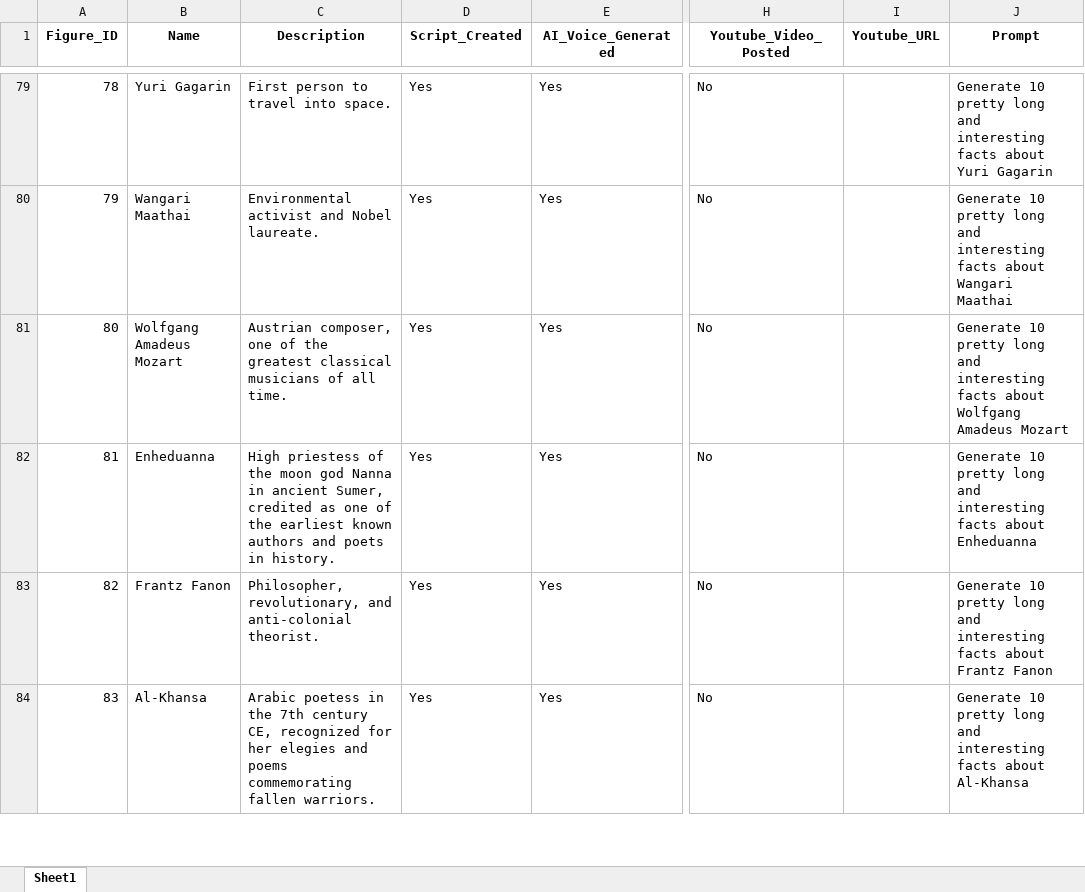
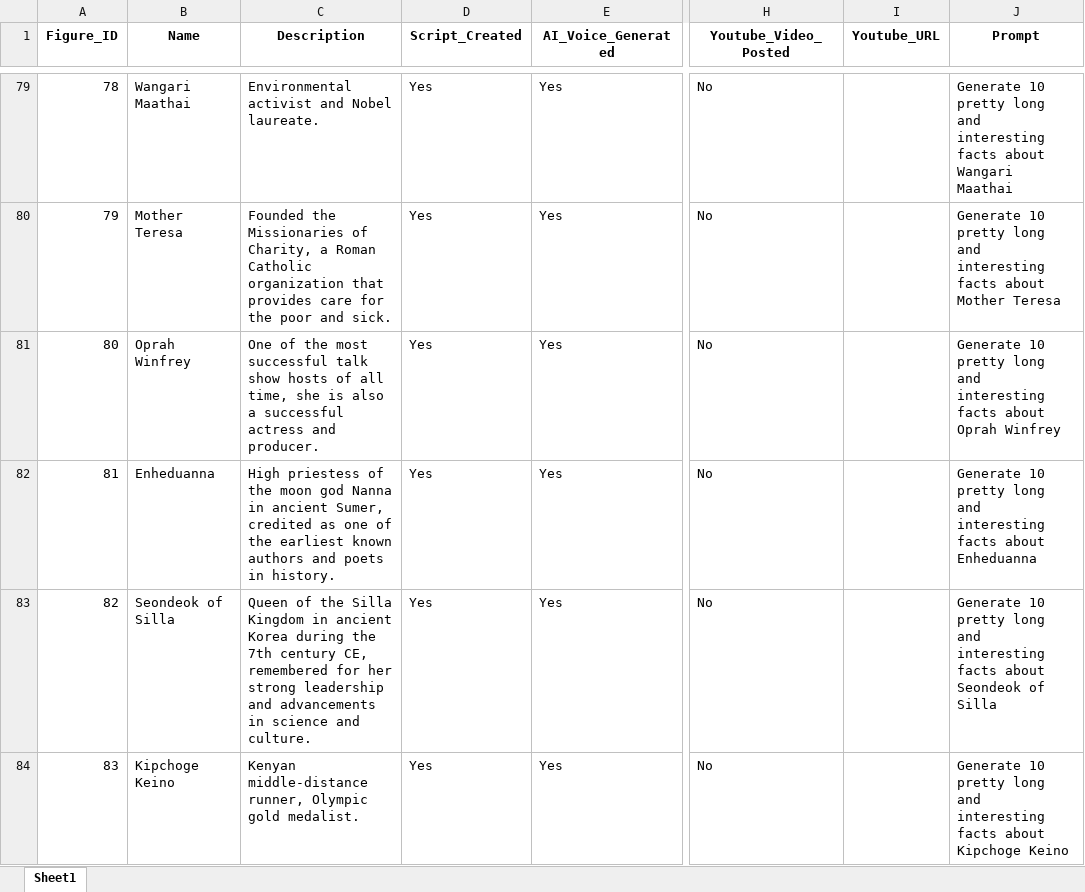
Before and after one commit to BenJCross1995/Video-from-Script, an Excel workbook: Historical Figures List.xlsx, sheet Sheet1, drawn as a sheet; only a part is shown, gaps mark what is left out; values as stored, in another font and other column widths than the file's, no borders; the diff covers the shown part only; the diff names each change by its address in the sheet, - before the commit and + after, or states it on an @@ line.

```diff
--- a/Historical Figures List.xlsx (sheet Sheet1)
+++ b/Historical Figures List.xlsx (sheet Sheet1)
-B79 (Name): Yuri Gagarin
+B79 (Name): Wangari Maathai
-C79 (Description): First person to travel into space.
+C79 (Description): Environmental activist and Nobel laureate.
-J79 (Prompt): …facts about Yuri Gagarin
+J79 (Prompt): …facts about Wangari Maathai
-B80 (Name): Wangari Maathai
+B80 (Name): Mother Teresa
-C80 (Description): Environmental activist and Nobel laureate.
+C80 (Description): Founded the Missionaries of Charity, a Roman Catholic organization that provides care for the poor and sick.
-J80 (Prompt): …facts about Wangari Maathai
+J80 (Prompt): …facts about Mother Teresa
-B81 (Name): Wolfgang Amadeus Mozart
+B81 (Name): Oprah Winfrey
-C81 (Description): Austrian composer, one of the greatest classical musicians of all time.
+C81 (Description): One of the most successful talk show hosts of all time, she is also a successful actress and producer.
-J81 (Prompt): …facts about Wolfgang Amadeus Mozart
+J81 (Prompt): …facts about Oprah Winfrey
-B83 (Name): Frantz Fanon
+B83 (Name): Seondeok of Silla
-C83 (Description): Philosopher, revolutionary, and anti-colonial theorist.
+C83 (Description): Queen of the Silla Kingdom in ancient Korea during the 7th century CE, remembered for her strong leadership and advancements in science and culture.
-J83 (Prompt): …facts about Frantz Fanon
+J83 (Prompt): …facts about Seondeok of Silla
-B84 (Name): Al-Khansa
+B84 (Name): Kipchoge Keino
-C84 (Description): Arabic poetess in the 7th century CE, recognized for her elegies and poems commemorating fallen warriors.
+C84 (Description): Kenyan middle-distance runner, Olympic gold medalist.
-J84 (Prompt): …facts about Al-Khansa
+J84 (Prompt): …facts about Kipchoge Keino
```
Also changed, not shown: 436 edited cells elsewhere in this sheet, 17 other files.
